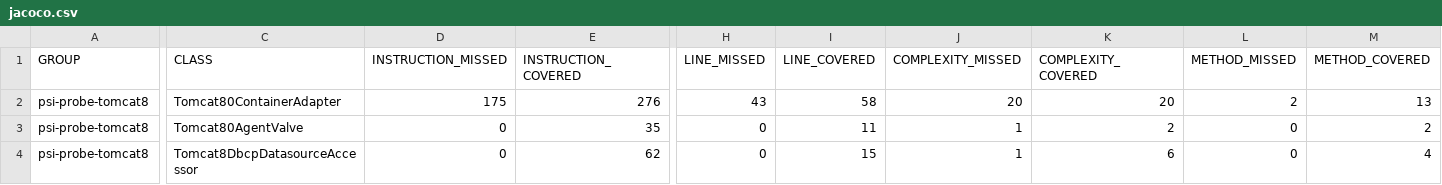
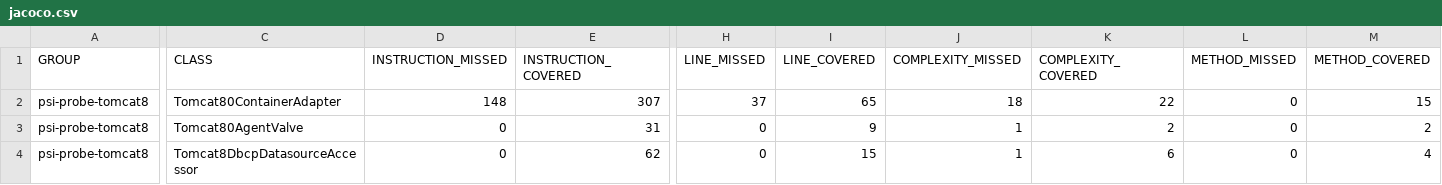
Before and after one commit to psi-probe/psi-probe, a CSV file: psi-probe-tomcat8/jacoco/jacoco.csv, drawn as a sheet; only a part is shown, gaps mark what is left out; the diff names each change by its address in the sheet, - before the commit and + after, or states it on an @@ line.

```diff
--- a/psi-probe-tomcat8/jacoco/jacoco.csv
+++ b/psi-probe-tomcat8/jacoco/jacoco.csv
-D2 (INSTRUCTION_MISSED): 175
+D2 (INSTRUCTION_MISSED): 148
-E2 (INSTRUCTION_COVERED): 276
+E2 (INSTRUCTION_COVERED): 307
-H2 (LINE_MISSED): 43
+H2 (LINE_MISSED): 37
-I2 (LINE_COVERED): 58
+I2 (LINE_COVERED): 65
-J2 (COMPLEXITY_MISSED): 20
+J2 (COMPLEXITY_MISSED): 18
-K2 (COMPLEXITY_COVERED): 20
+K2 (COMPLEXITY_COVERED): 22
-L2 (METHOD_MISSED): 2
+L2 (METHOD_MISSED): 0
-M2 (METHOD_COVERED): 13
+M2 (METHOD_COVERED): 15
-E3 (INSTRUCTION_COVERED): 35
+E3 (INSTRUCTION_COVERED): 31
-I3 (LINE_COVERED): 11
+I3 (LINE_COVERED): 9
```
Also changed, not shown: 58 other files.
